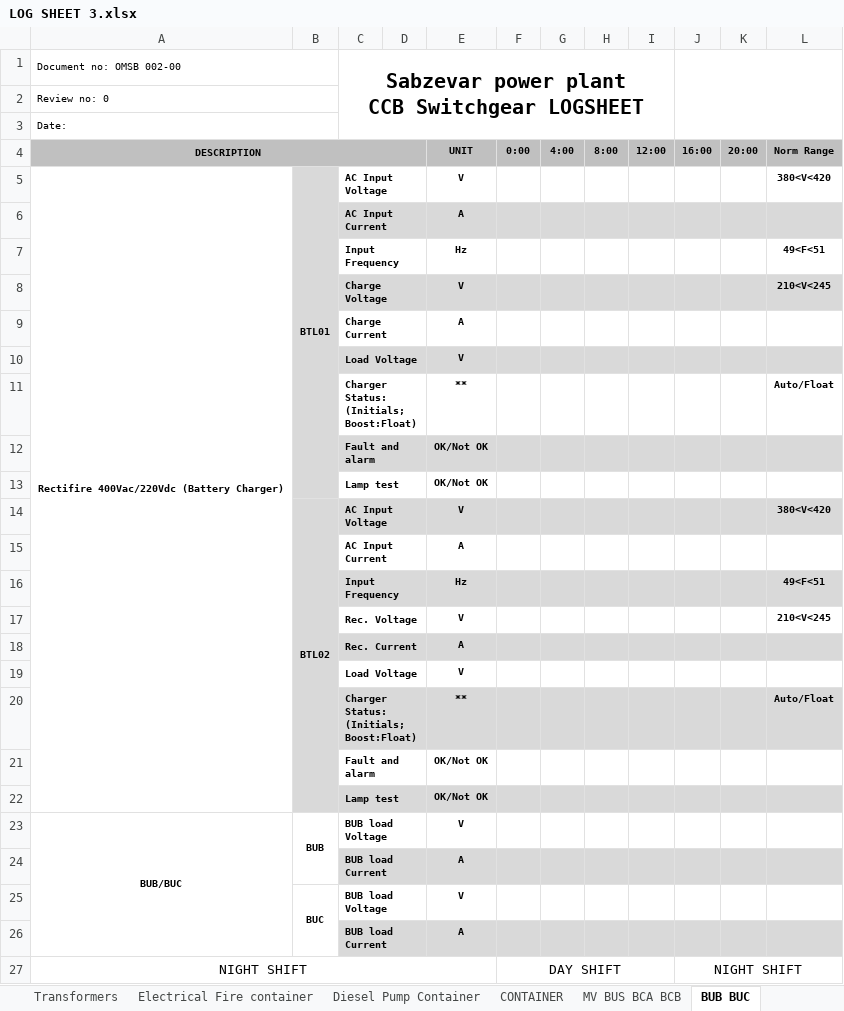
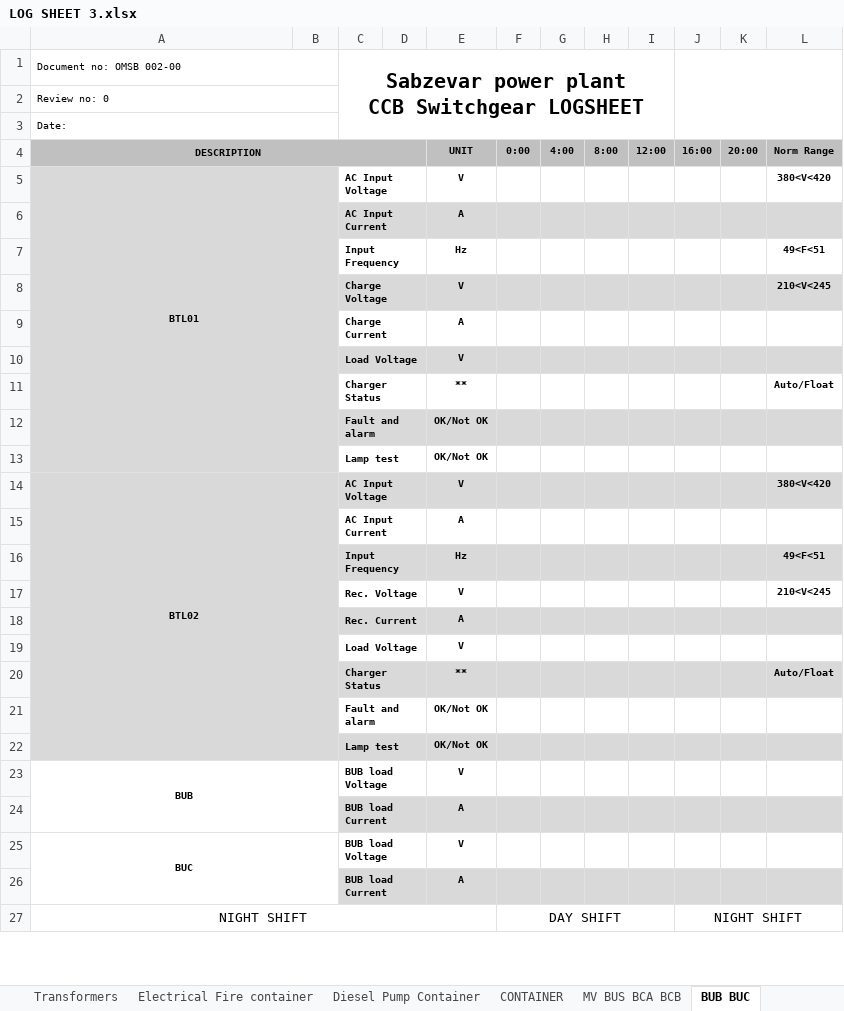
Before and after one commit to syn-90/Logsheet_flet, an Excel workbook: LOG SHEET 3.xlsx, sheet BUB BUC, drawn as a sheet; only a part is shown; values as stored, in another font and other column widths than the file's, no borders; charts and pictures not drawn; removed rows and columns are numbered as before the commit, all else as after; ↵ is a line break in a cell; the diff covers the shown part only; the diff names each change by its address in the sheet, - before the commit and + after, or states it on an @@ line.

```diff
--- a/LOG SHEET 3.xlsx (sheet BUB BUC)
+++ b/LOG SHEET 3.xlsx (sheet BUB BUC)
-A5: Rectifire 400Vac/220Vdc (Battery Charger)
+A5: BTL01
-A5 fill: none
+A5 fill: #D9D9D9
-A5:A22 merged
+A5:B13 merged
-B5: BTL01
+B5: (empty)
-B5:B13 merged
-A7 fill: none
+A7 fill: #D9D9D9
-A9 fill: none
+A9 fill: #D9D9D9
-A11 fill: none
+A11 fill: #D9D9D9
-C11: Charger Status: ↵ (Initials; Boost:Float)
+C11: Charger Status
-A13 fill: none
+A13 fill: #D9D9D9
-A14: (empty)
+A14: BTL02
+A14:B22 merged
-B14: BTL02
+B14: (empty)
-B14:B22 merged
-A15:B15 fill: none
+A15:B15 fill: #D9D9D9
-A17:B17 fill: none
+A17:B17 fill: #D9D9D9
-A19:B19 fill: none
+A19:B19 fill: #D9D9D9
-C20: Charger Status: ↵ (Initials; Boost:Float)
+C20: Charger Status
-A21:B21 fill: none
+A21:B21 fill: #D9D9D9
-A23: BUB/BUC
+A23: BUB
-A23:A26 merged
+A23:B24 merged
-B23: BUB
+B23: (empty)
-B23:B24 merged
-A24:B24 fill: #D9D9D9
+A24:B24 fill: none
-A25: (empty)
+A25: BUC
+A25:B26 merged
-B25: BUC
+B25: (empty)
-B25:B26 merged
-A26:B26 fill: #D9D9D9
+A26:B26 fill: none
```
Also changed, not shown: 2 added rows and 4 edited cells elsewhere in this sheet, sheet DC UPS, sheet Turbocompressor, sheet Gen. coolers, sheet LUBE OIL SKID, sheet AIR INTAKE, sheet HYDR.SKID, 21 more sheets, other sheet tabs, charts or pictures, 8 other files.
